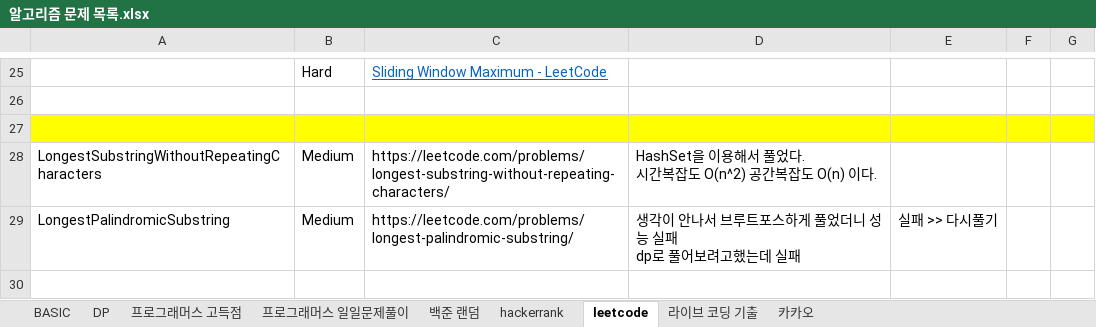
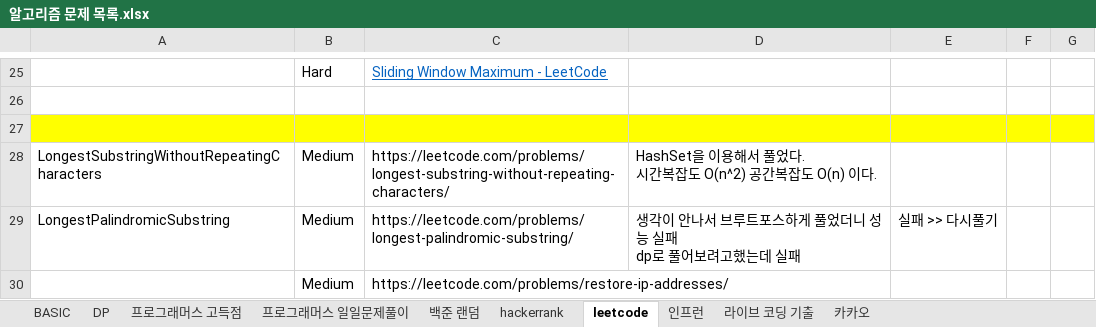
Before and after one commit to SeongJinSong/Leetcode, an Excel workbook: src/main/resources/알고리즘 문제 목록.xlsx, sheet leetcode, drawn as a sheet; only a part is shown, gaps mark what is left out; values as stored, in another font and other column widths than the file's, no borders; the diff names each change by its address in the sheet, - before the commit and + after, or states it on an @@ line.

Commit message:
RestoreIpAddress 시작

```diff
--- a/src/main/resources/알고리즘 문제 목록.xlsx (sheet leetcode)
+++ b/src/main/resources/알고리즘 문제 목록.xlsx (sheet leetcode)
+sheet tab: 인프런
+row 30:  | Medium | https://leetcode.com/problems/restore-ip-addresses/
```
Also changed, not shown: 2 other files.
